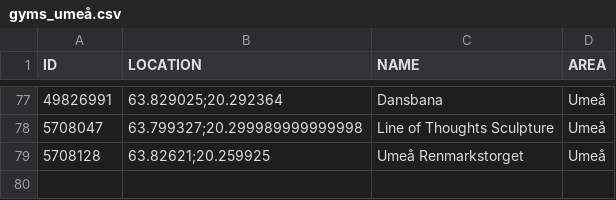
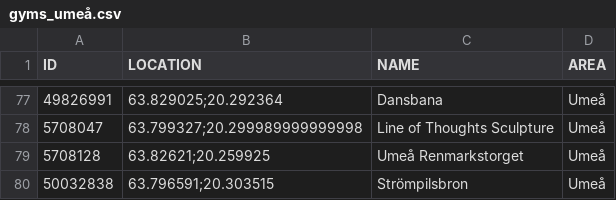
Before and after one commit to magnusmickelsson/pokeraidbot, a CSV file: src/main/resources/gyms_umeå.csv, drawn as a sheet; only a part is shown, gaps mark what is left out; the diff names each change by its address in the sheet, - before the commit and + after, or states it on an @@ line.

Commit message:
Gym data update

```diff
--- a/src/main/resources/gyms_umeå.csv
+++ b/src/main/resources/gyms_umeå.csv
+row 80: 50032838 | 63.796591;20.303515 | Strömpilsbron | Umeå
```
Also changed, not shown: 4 other files.
